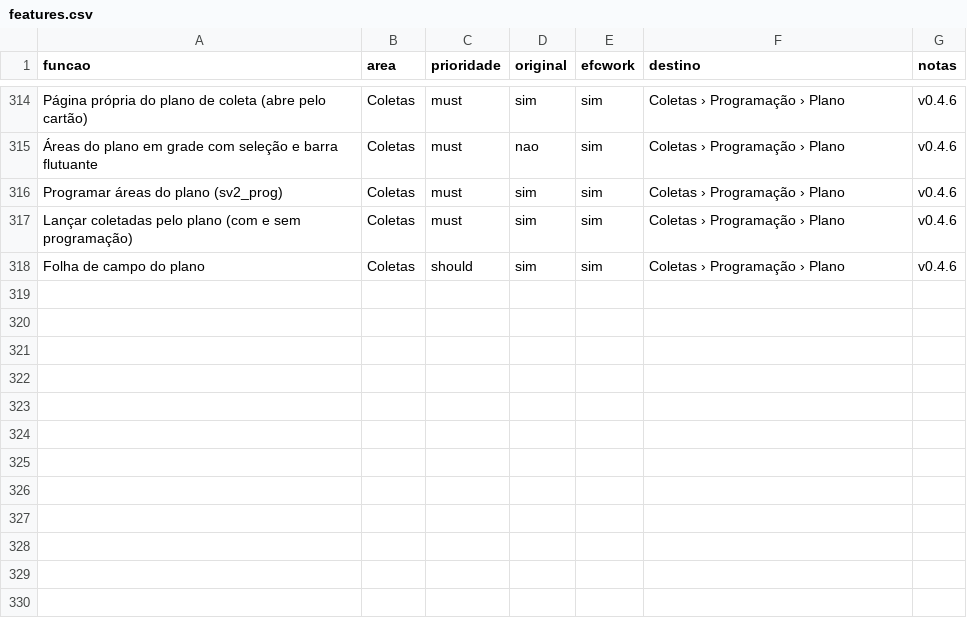
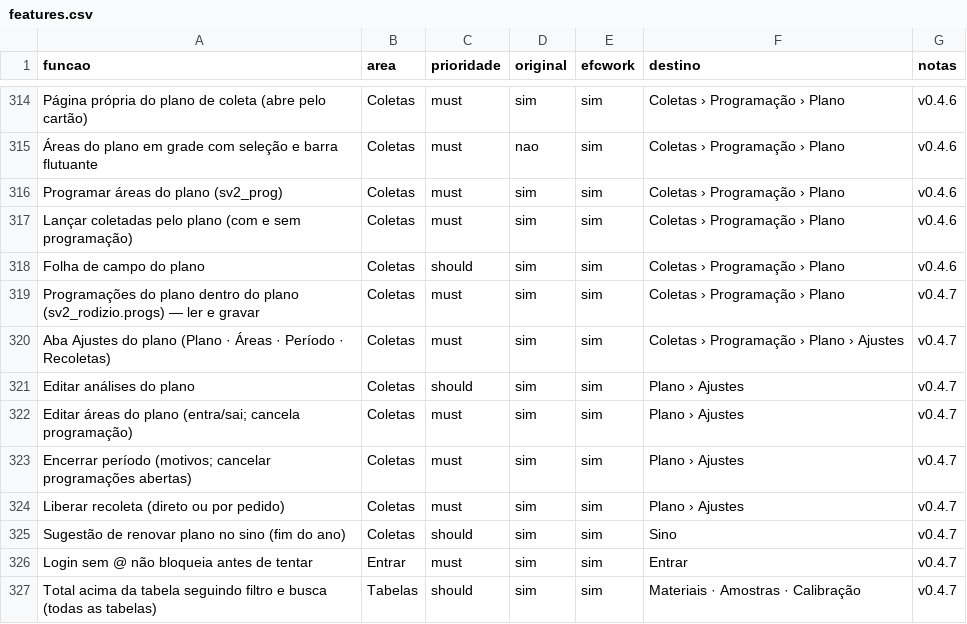
Before and after one commit to EliasGrigori/efcwork, a CSV file: projeto/docs/features.csv, drawn as a sheet; only a part is shown, gaps mark what is left out; the diff names each change by its address in the sheet, - before the commit and + after, or states it on an @@ line.

```diff
--- a/projeto/docs/features.csv
+++ b/projeto/docs/features.csv
+row 319: Programações do plano dentro do plano (sv2_rodizio.progs) — ler e gravar | Coletas | must | sim | sim | Coletas › Programação › Plano | v0.4.7
+row 320: Aba Ajustes do plano (Plano · Áreas · Período · Recoletas) | Coletas | must | sim | sim | Coletas › Programação › Plano › Ajustes | v0.4.7
+row 321: Editar análises do plano | Coletas | should | sim | sim | Plano › Ajustes | v0.4.7
+row 322: Editar áreas do plano (entra/sai; cancela programação) | Coletas | must | sim | sim | Plano › Ajustes | v0.4.7
+row 323: Encerrar período (motivos; cancelar programações abertas) | Coletas | must | sim | sim | Plano › Ajustes | v0.4.7
+row 324: Liberar recoleta (direto ou por pedido) | Coletas | must | sim | sim | Plano › Ajustes | v0.4.7
+row 325: Sugestão de renovar plano no sino (fim do ano) | Coletas | should | sim | sim | Sino | v0.4.7
+row 326: Login sem @ não bloqueia antes de tentar | Entrar | must | sim | sim | Entrar | v0.4.7
+row 327: Total acima da tabela seguindo filtro e busca (todas as tabelas) | Tabelas | should | sim | sim | Materiais · Amostras · Calibração | v0.4.7
```
Also changed, not shown: 20 other files.
